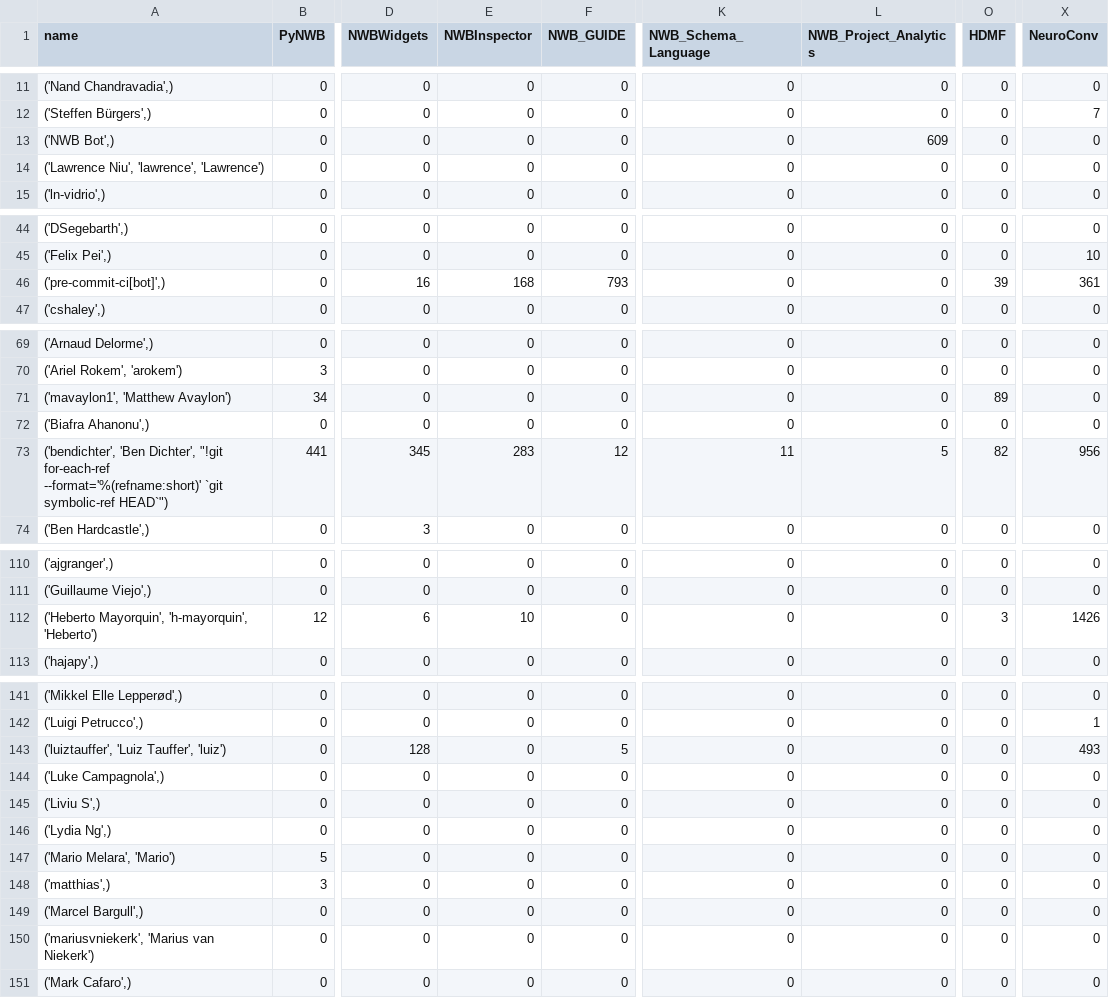
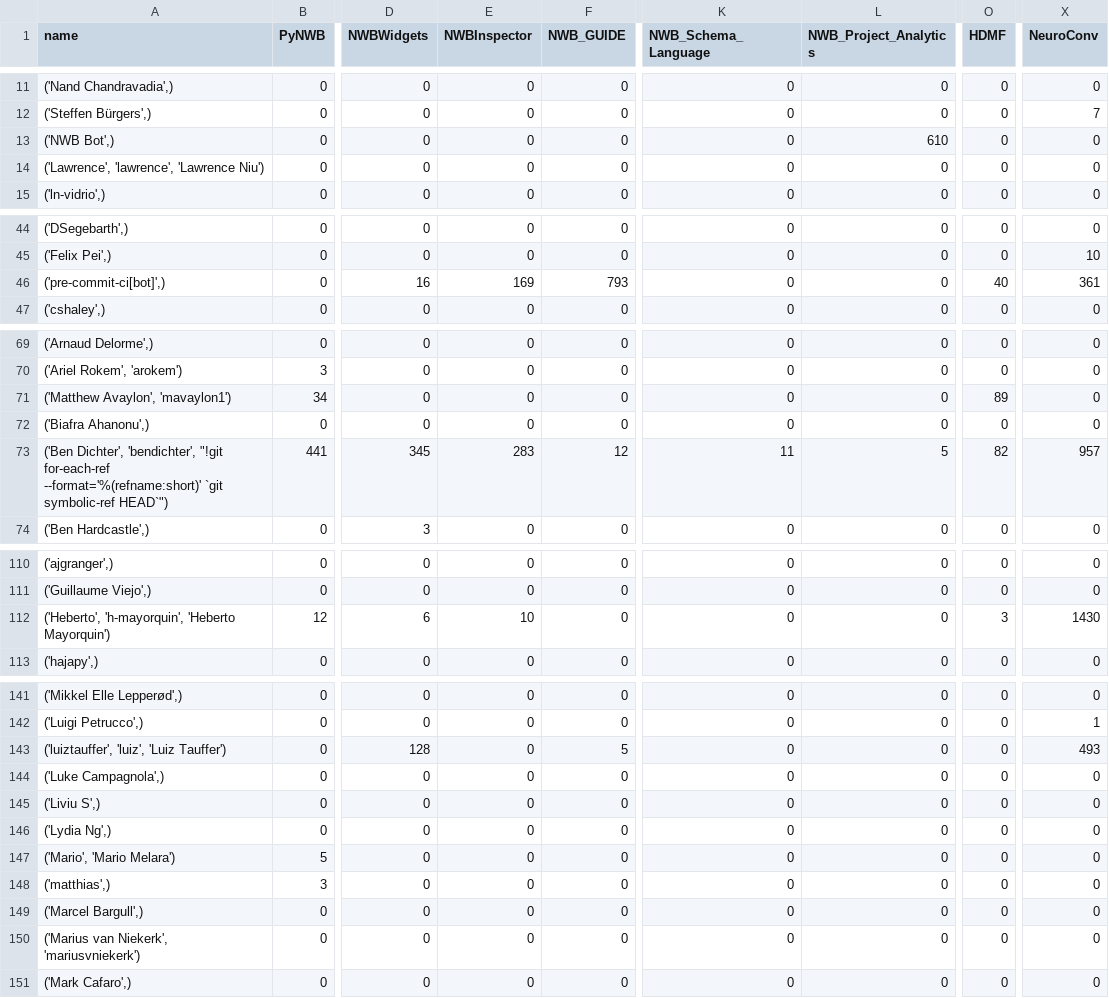
Before and after one commit to NeurodataWithoutBorders/nwb-project-analytics, a TSV file: data/contributors.tsv, drawn as a sheet; only a part is shown, gaps mark what is left out; the diff covers the shown part only; the diff names each change by its address in the sheet, - before the commit and + after, or states it on an @@ line.

```diff
--- a/data/contributors.tsv
+++ b/data/contributors.tsv
-L13 (NWB_Project_Analytics): 609
+L13 (NWB_Project_Analytics): 610
-A14 (name): ('Lawrence Niu', 'lawrence', 'Lawrence')
+A14 (name): ('Lawrence', 'lawrence', 'Lawrence Niu')
-E46 (NWBInspector): 168
+E46 (NWBInspector): 169
-O46 (HDMF): 39
+O46 (HDMF): 40
-A71 (name): ('mavaylon1', 'Matthew Avaylon')
+A71 (name): ('Matthew Avaylon', 'mavaylon1')
-A73 (name): ('bendichter', 'Ben Dichter', "!git for-each-ref…
+A73 (name): ('Ben Dichter', 'bendichter', "!git for-each-ref…
-X73 (NeuroConv): 956
+X73 (NeuroConv): 957
-A112 (name): ('Heberto Mayorquin', 'h-mayorquin', 'Heberto')
+A112 (name): ('Heberto', 'h-mayorquin', 'Heberto Mayorquin')
-X112 (NeuroConv): 1426
+X112 (NeuroConv): 1430
-A143 (name): ('luiztauffer', 'Luiz Tauffer', 'luiz')
+A143 (name): ('luiztauffer', 'luiz', 'Luiz Tauffer')
-A147 (name): ('Mario Melara', 'Mario')
+A147 (name): ('Mario', 'Mario Melara')
-A150 (name): ('mariusvniekerk', 'Marius van Niekerk')
+A150 (name): ('Marius van Niekerk', 'mariusvniekerk')
```
Also changed, not shown: 8 edited cells elsewhere in this file, 2 other files.
